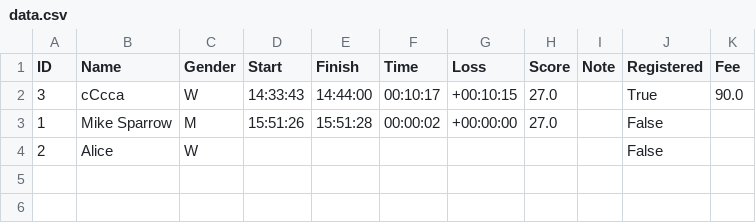
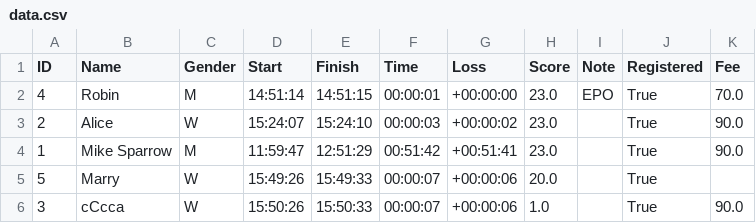
Before and after one commit to vojtavozda/EPO_OB, a CSV file: data.csv, drawn as a sheet.

```diff
--- a/data.csv
+++ b/data.csv
@@ -1,4 +1,6 @@
 ID,Name,Gender,Start,Finish,Time,Loss,Score,Note,Registered,Fee
-3,cCcca,W,14:33:43,14:44:00,00:10:17,+00:10:15,27.0,,True,90.0
-1,Mike Sparrow,M,15:51:26,15:51:28,00:00:02,+00:00:00,27.0,,False,
-2,Alice,W,,,,,,,False,
+4,Robin,M,14:51:14,14:51:15,00:00:01,+00:00:00,23.0,EPO,True,70.0
+2,Alice,W,15:24:07,15:24:10,00:00:03,+00:00:02,23.0,,True,90.0
+1,Mike Sparrow,M,11:59:47,12:51:29,00:51:42,+00:51:41,23.0,,True,90.0
+5,Marry,W,15:49:26,15:49:33,00:00:07,+00:00:06,20.0,,True,
+3,cCcca,W,15:50:26,15:50:33,00:00:07,+00:00:06,1.0,,True,90.0
```
Also changed, not shown: 4 other files.
